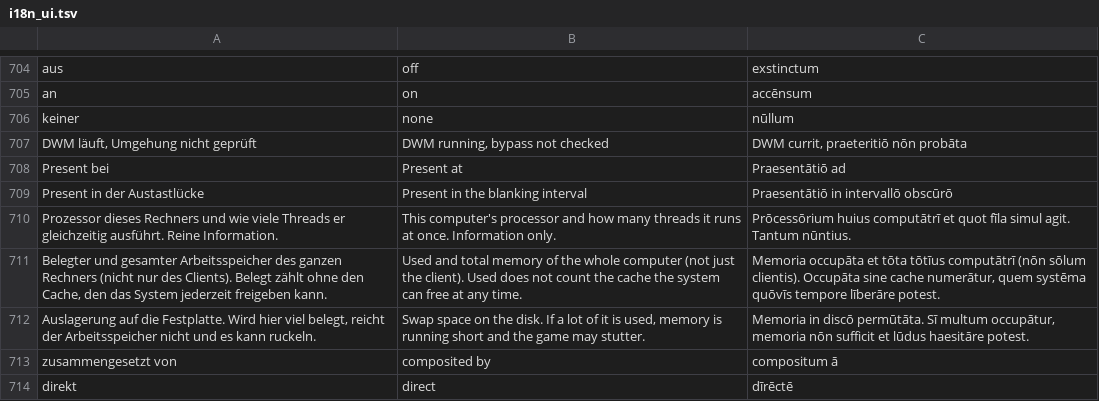
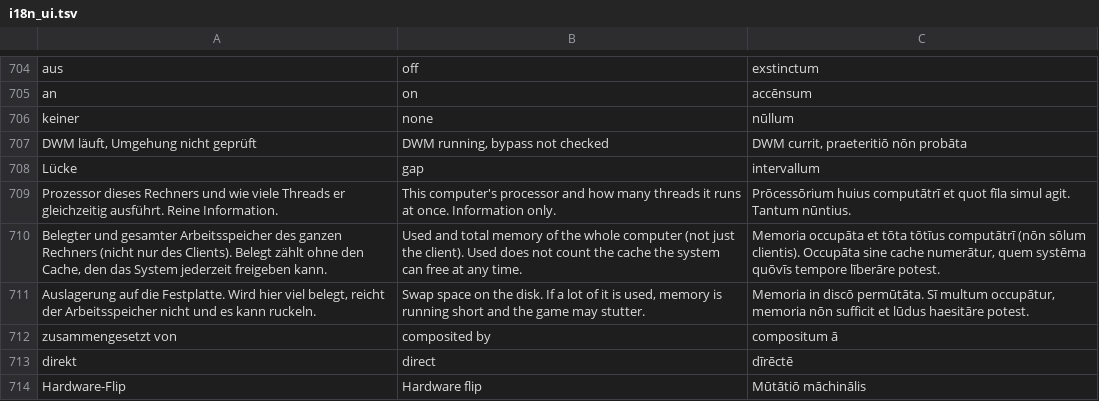
Before and after one commit to DerAntonia/coral-client, a TSV file: crates/app/src/i18n_ui.tsv, drawn as a sheet; only a part is shown, gaps mark what is left out; the shorter side is filled out with more unchanged rows.

```diff
--- a/crates/app/src/i18n_ui.tsv
+++ b/crates/app/src/i18n_ui.tsv
@@ -707,4 +707,3 @@ keiner	none	nūllum
 DWM läuft, Umgehung nicht geprüft	DWM running, bypass not checked	DWM currit, praeteritiō nōn probāta
-Present bei	Present at	Praesentātiō ad
-Present in der Austastlücke	Present in the blanking interval	Praesentātiō in intervallō obscūrō
+Lücke	gap	intervallum
 Prozessor dieses Rechners und wie viele Threads er gleichzeitig ausführt. Reine Information.	This computer's processor and how many threads it runs at once. Information only.	Prōcessōrium huius computātrī et quot fīla simul agit. Tantum nūntius.
```
Also changed, not shown: 2 other files.
